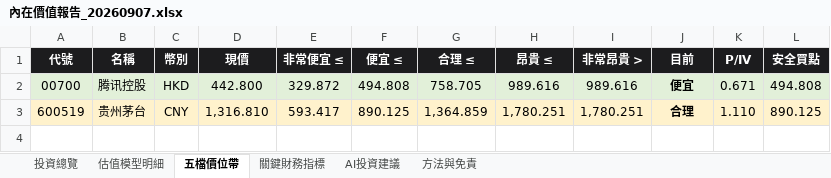
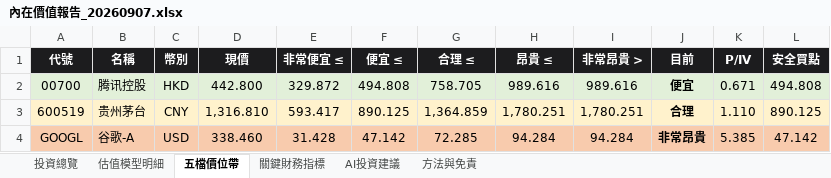
Before and after one commit to wbensonw/AI_stock_intrinsic_value, an Excel workbook: docs/reports/內在價值報告_20260907.xlsx, sheet 五檔價位帶, drawn as a sheet; values as stored, in another font and other column widths than the file's, no borders; the diff names each change by its address in the sheet, - before the commit and + after, or states it on an @@ line.

```diff
--- a/docs/reports/內在價值報告_20260907.xlsx (sheet 五檔價位帶)
+++ b/docs/reports/內在價值報告_20260907.xlsx (sheet 五檔價位帶)
+row 4: GOOGL | 谷歌-A | USD | 338.460 | 31.428 | 47.142 | 72.285 | 94.284 | 94.284 | 非常昂貴 | 5.385 | 47.142
```
Also changed, not shown: sheet 投資總覽, sheet 關鍵財務指標, sheet 估值模型明細, sheet AI投資建議.
